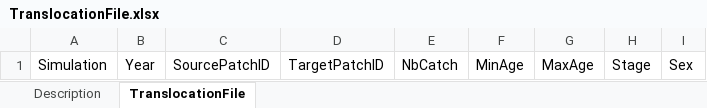
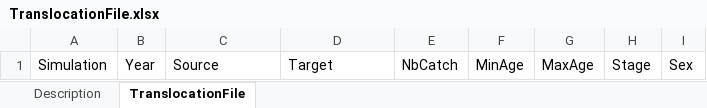
Before and after one commit to RangeShifter/RangeShifter_batch, an Excel workbook: doc/Manual/Batchmode/TranslocationFile.xlsx, sheet TranslocationFile, drawn as a sheet; values as stored, in another font and other column widths than the file's, no borders; the diff names each change by its address in the sheet, - before the commit and + after, or states it on an @@ line.

Commit message:
Implemented and debugged CheckManageFile(), CheckTranslocFile() and started to work on ReadManageFile()

```diff
--- a/doc/Manual/Batchmode/TranslocationFile.xlsx (sheet TranslocationFile)
+++ b/doc/Manual/Batchmode/TranslocationFile.xlsx (sheet TranslocationFile)
-C1: SourcePatchID
+C1: Source
-D1: TargetPatchID
+D1: Target
```
Also changed, not shown: sheet Description, 3 other files.
